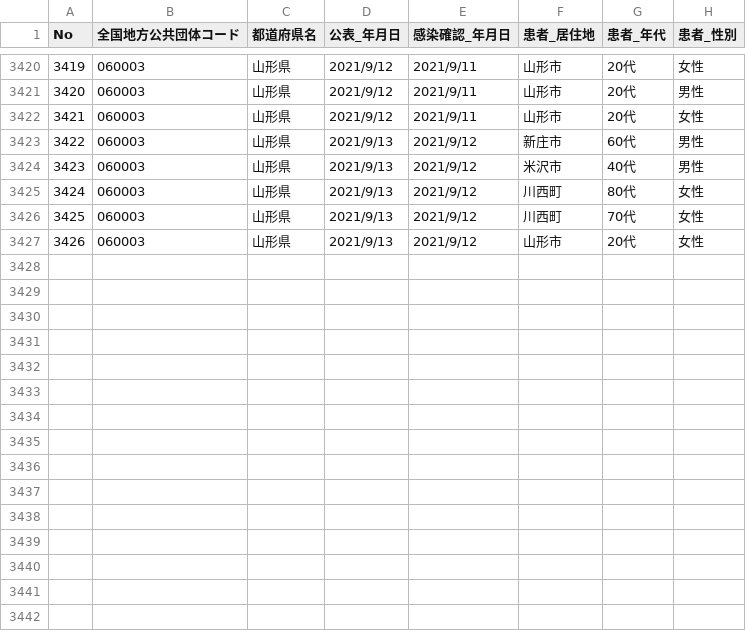
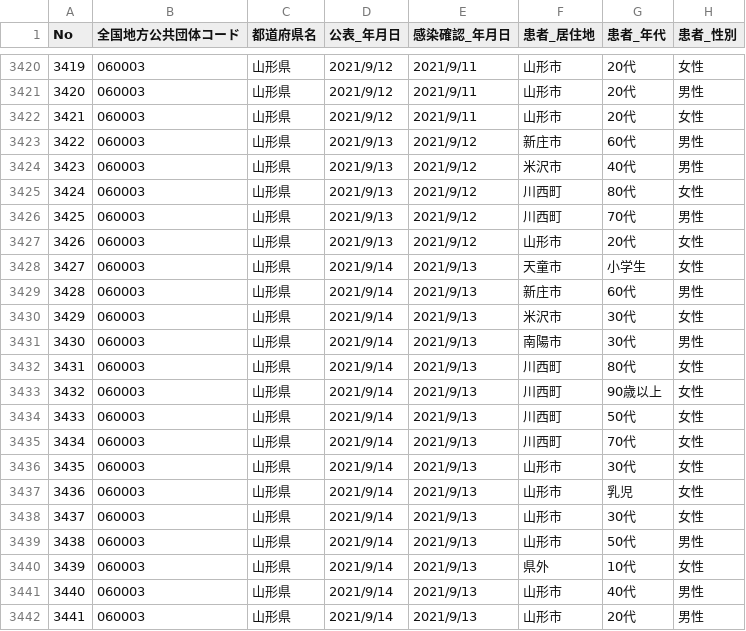
Before and after one commit to satorukadowaki/covid19-yamagata, a CSV file: app/master_data/csv/yamagata_patients.csv, drawn as a sheet; only a part is shown, gaps mark what is left out.

```diff
--- a/app/master_data/csv/yamagata_patients.csv
+++ b/app/master_data/csv/yamagata_patients.csv
@@ -3425,3 +3425,18 @@ No,全国地方公共団体コード,都道府県名,公表_年月日,感染確
 3424,060003,山形県,2021/9/13,2021/9/12,川西町,80代,女性
-3425,060003,山形県,2021/9/13,2021/9/12,川西町,70代,女性
+3425,060003,山形県,2021/9/13,2021/9/12,川西町,70代,男性
 3426,060003,山形県,2021/9/13,2021/9/12,山形市,20代,女性
+3427,060003,山形県,2021/9/14,2021/9/13,天童市,小学生,女性
+3428,060003,山形県,2021/9/14,2021/9/13,新庄市,60代,男性
+3429,060003,山形県,2021/9/14,2021/9/13,米沢市,30代,女性
+3430,060003,山形県,2021/9/14,2021/9/13,南陽市,30代,男性
+3431,060003,山形県,2021/9/14,2021/9/13,川西町,80代,女性
+3432,060003,山形県,2021/9/14,2021/9/13,川西町,90歳以上,女性
+3433,060003,山形県,2021/9/14,2021/9/13,川西町,50代,女性
+3434,060003,山形県,2021/9/14,2021/9/13,川西町,70代,女性
+3435,060003,山形県,2021/9/14,2021/9/13,山形市,30代,女性
+3436,060003,山形県,2021/9/14,2021/9/13,山形市,乳児,女性
+3437,060003,山形県,2021/9/14,2021/9/13,山形市,30代,女性
+3438,060003,山形県,2021/9/14,2021/9/13,山形市,50代,男性
+3439,060003,山形県,2021/9/14,2021/9/13,県外,10代,女性
+3440,060003,山形県,2021/9/14,2021/9/13,山形市,40代,男性
+3441,060003,山形県,2021/9/14,2021/9/13,山形市,20代,男性
```
Also changed, not shown: app/master_data/csv/patients.csv, app/master_data/csv/patients_org.csv, 25 other files.
